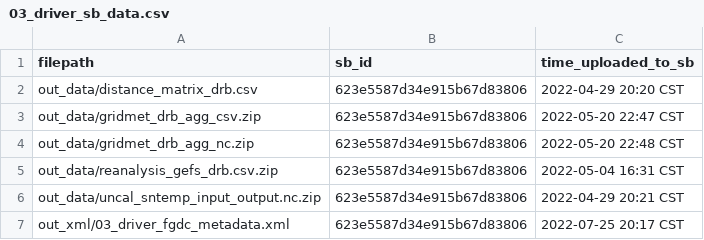
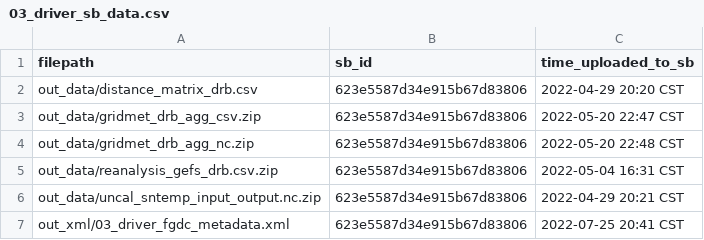
Before and after one commit to USGS-R/drb-temp-data-release-v2, a CSV file: log/03_driver_sb_data.csv, drawn as a sheet.

Commit message:
adding log file to repo which was generated after last publish to sb on 07/25

```diff
--- a/log/03_driver_sb_data.csv
+++ b/log/03_driver_sb_data.csv
@@ -6,2 +6,2 @@ out_data/reanalysis_gefs_drb.csv.zip,623e5587d34e915b67d83806,2022-05-04 16:31 C
 out_data/uncal_sntemp_input_output.nc.zip,623e5587d34e915b67d83806,2022-04-29 20:21 CST
-out_xml/03_driver_fgdc_metadata.xml,623e5587d34e915b67d83806,2022-07-25 20:17 CST
+out_xml/03_driver_fgdc_metadata.xml,623e5587d34e915b67d83806,2022-07-25 20:41 CST
```
